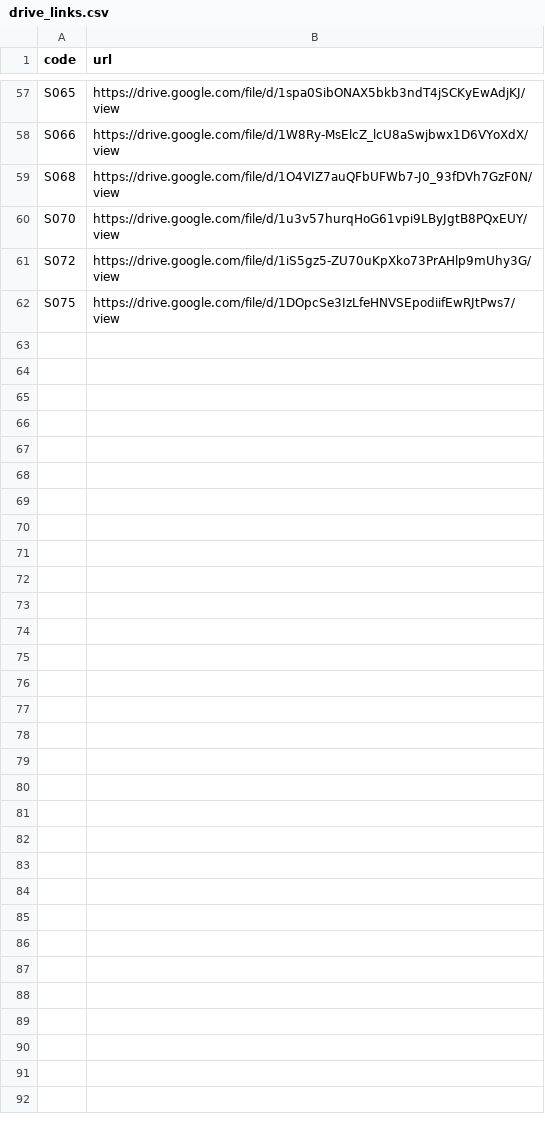
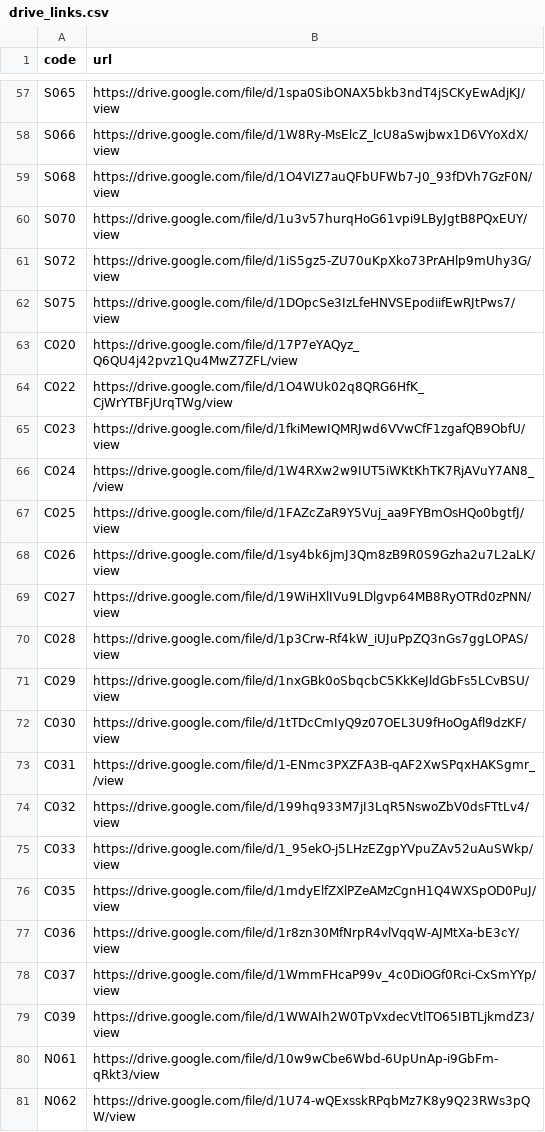
Before and after one commit to tuantran-medump/nhi-y4, a CSV file: toolbox/data/drive_links.csv, drawn as a sheet; only a part is shown, gaps mark what is left out; the diff covers the shown part only.

```diff
--- a/toolbox/data/drive_links.csv
+++ b/toolbox/data/drive_links.csv
@@ -62 +62,20 @@ S072,https://drive.google.com/file/d/1iS5gz5-ZU70uKpXko73PrAHlp9mUhy3G/view
 S075,https://drive.google.com/file/d/1DOpcSe3IzLfeHNVSEpodiifEwRJtPws7/view
+C020,https://drive.google.com/file/d/17P7eYAQyz_Q6QU4j42pvz1Qu4MwZ7ZFL/view
+C022,https://drive.google.com/file/d/1O4WUk02q8QRG6HfK_CjWrYTBFjUrqTWg/view
+C023,https://drive.google.com/file/d/1fkiMewIQMRJwd6VVwCfF1zgafQB9ObfU/view
+C024,https://drive.google.com/file/d/1W4RXw2w9IUT5iWKtKhTK7RjAVuY7AN8_/view
+C025,https://drive.google.com/file/d/1FAZcZaR9Y5Vuj_aa9FYBmOsHQo0bgtfJ/view
+C026,https://drive.google.com/file/d/1sy4bk6jmJ3Qm8zB9R0S9Gzha2u7L2aLK/view
+C027,https://drive.google.com/file/d/19WiHXlIVu9LDlgvp64MB8RyOTRd0zPNN/view
+C028,https://drive.google.com/file/d/1p3Crw-Rf4kW_iUJuPpZQ3nGs7ggLOPAS/view
+C029,https://drive.google.com/file/d/1nxGBk0oSbqcbC5KkKeJldGbFs5LCvBSU/view
+C030,https://drive.google.com/file/d/1tTDcCmIyQ9z07OEL3U9fHoOgAfl9dzKF/view
+C031,https://drive.google.com/file/d/1-ENmc3PXZFA3B-qAF2XwSPqxHAKSgmr_/view
+C032,https://drive.google.com/file/d/199hq933M7jI3LqR5NswoZbV0dsFTtLv4/view
+C033,https://drive.google.com/file/d/1_95ekO-j5LHzEZgpYVpuZAv52uAuSWkp/view
+C035,https://drive.google.com/file/d/1mdyElfZXlPZeAMzCgnH1Q4WXSpOD0PuJ/view
+C036,https://drive.google.com/file/d/1r8zn30MfNrpR4vlVqqW-AJMtXa-bE3cY/view
+C037,https://drive.google.com/file/d/1WmmFHcaP99v_4c0DiOGf0Rci-CxSmYYp/view
+C039,https://drive.google.com/file/d/1WWAIh2W0TpVxdecVtlTO65IBTLjkmdZ3/view
+N061,https://drive.google.com/file/d/10w9wCbe6Wbd-6UpUnAp-i9GbFm-qRkt3/view
+N062,https://drive.google.com/file/d/1U74-wQExsskRPqbMz7K8y9Q23RWs3pQW/view
```
Also changed, not shown: 43 added rows elsewhere in this file, toolbox/data/external_sources.csv, toolbox/data/lessons.csv, 1 other file.
